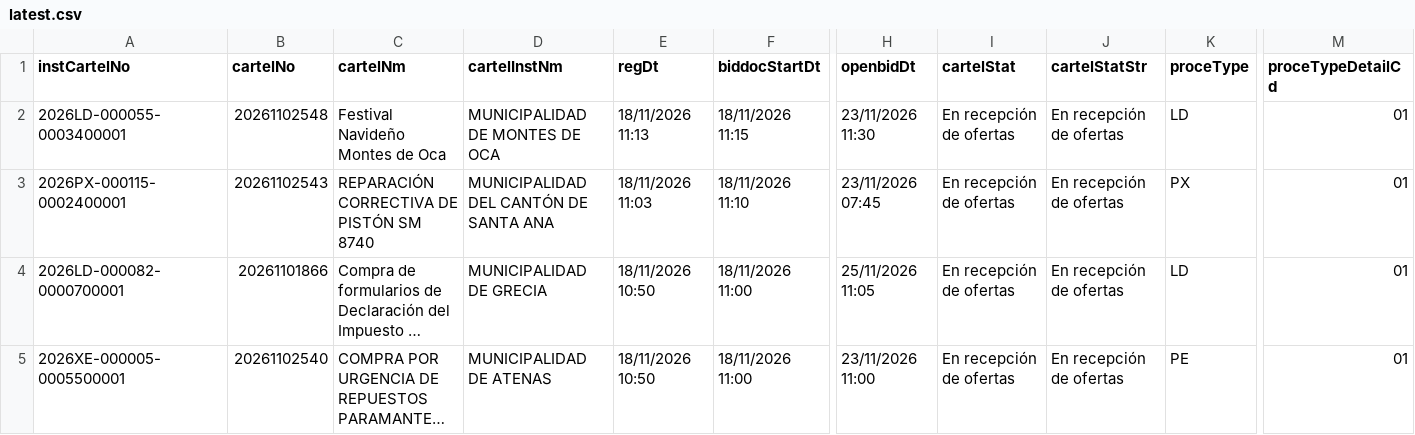
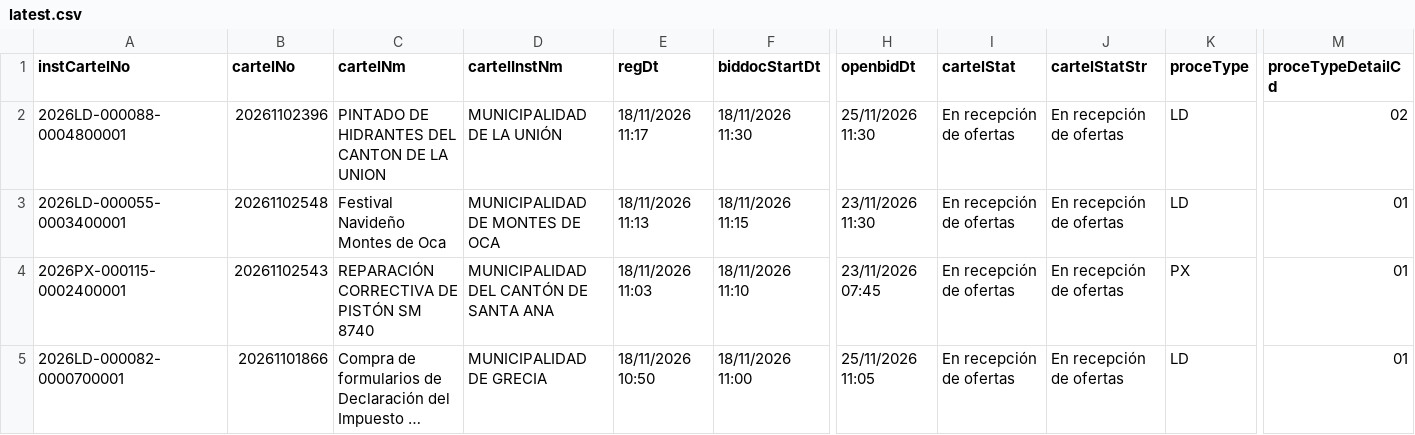
Before and after one commit to AluenParadigma/sicop-data-public, a CSV file: latest.csv, drawn as a sheet; only a part is shown, gaps mark what is left out; the shorter side is filled out with more unchanged rows; long unchanged cells end in …; rows hold the shown columns only; the diff covers the shown part only; the diff names each change by its address in the sheet, - before the commit and + after, or states it on an @@ line.

Commit message:
Update SICOP public data

```diff
--- a/latest.csv
+++ b/latest.csv
+row 2: 2026LD-000088-0004800001 | 20261102396 | PINTADO DE HIDRANTES DEL CANTON DE LA UNION | MUNICIPALIDAD DE LA UNIÓN | 18/11/2026 11:17 | 18/11/2026 11:30 | 25/11/2026 11:30 | En recepción de ofertas | En recepción de ofertas | LD | 02
```
Also changed, not shown: 1 added row and 3 edited cells elsewhere in this file, public/latest.csv, 4 other files.
